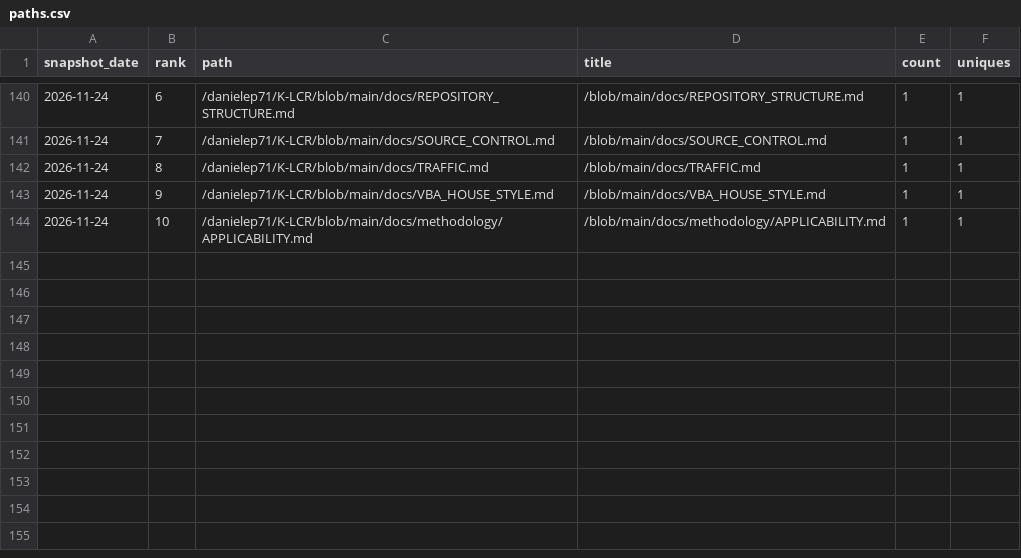
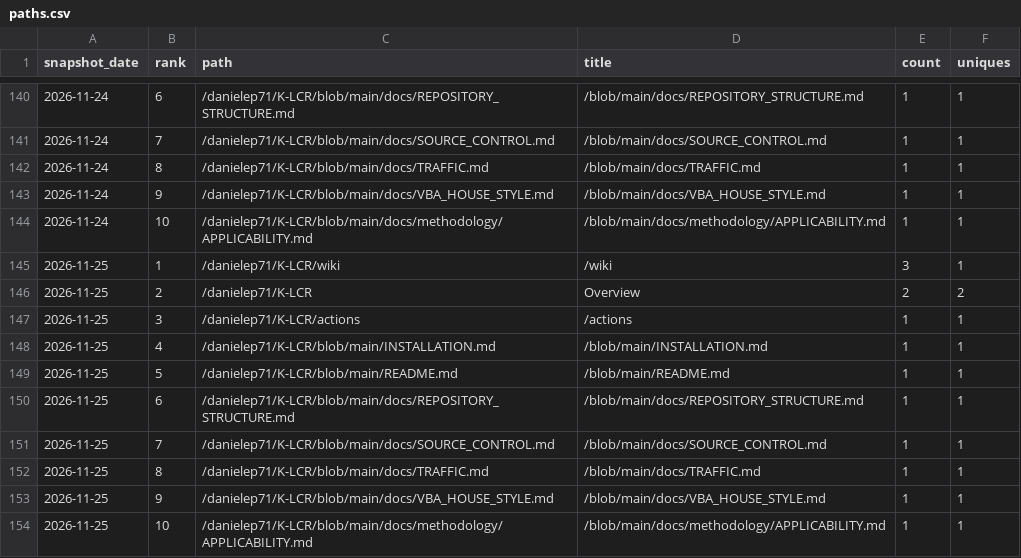
Before and after one commit to danielep71/K-LCR, a CSV file: data/paths.csv, drawn as a sheet; only a part is shown, gaps mark what is left out; the diff names each change by its address in the sheet, - before the commit and + after, or states it on an @@ line.

```diff
--- a/data/paths.csv
+++ b/data/paths.csv
+row 145: 2026-11-25 | 1 | /danielep71/K-LCR/wiki | /wiki | 3 | 1
+row 146: 2026-11-25 | 2 | /danielep71/K-LCR | Overview | 2 | 2
+row 147: 2026-11-25 | 3 | /danielep71/K-LCR/actions | /actions | 1 | 1
+row 148: 2026-11-25 | 4 | /danielep71/K-LCR/blob/main/INSTALLATION.md | /blob/main/INSTALLATION.md | 1 | 1
+row 149: 2026-11-25 | 5 | /danielep71/K-LCR/blob/main/README.md | /blob/main/README.md | 1 | 1
+row 150: 2026-11-25 | 6 | /danielep71/K-LCR/blob/main/docs/REPOSITORY_STRUCTURE.md | /blob/main/docs/REPOSITORY_STRUCTURE.md | 1 | 1
+row 151: 2026-11-25 | 7 | /danielep71/K-LCR/blob/main/docs/SOURCE_CONTROL.md | /blob/main/docs/SOURCE_CONTROL.md | 1 | 1
+row 152: 2026-11-25 | 8 | /danielep71/K-LCR/blob/main/docs/TRAFFIC.md | /blob/main/docs/TRAFFIC.md | 1 | 1
+row 153: 2026-11-25 | 9 | /danielep71/K-LCR/blob/main/docs/VBA_HOUSE_STYLE.md | /blob/main/docs/VBA_HOUSE_STYLE.md | 1 | 1
+row 154: 2026-11-25 | 10 | /danielep71/K-LCR/blob/main/docs/methodology/APPLICABILITY.md | /blob/main/docs/methodology/APPLICABILITY.md | 1 | 1
```
Also changed, not shown: data/daily.csv, data/referrers.csv, 1 other file.
